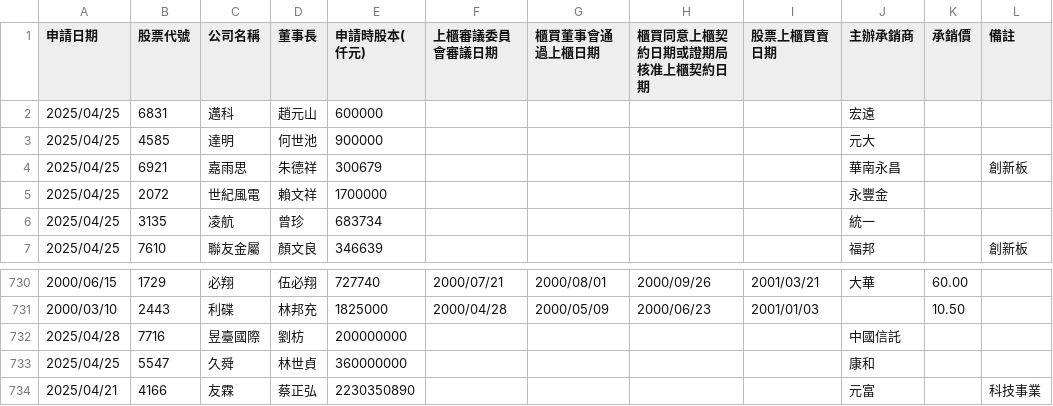
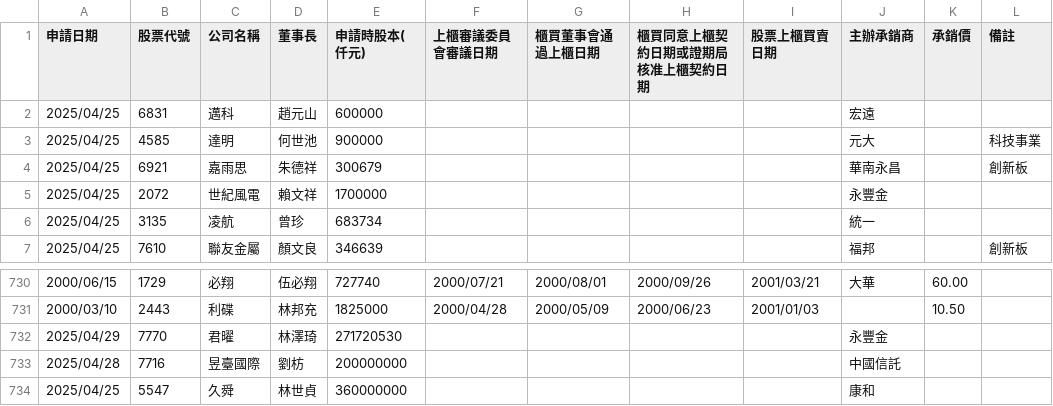
Before and after one commit to wenchiehlee/Selenium-Actions.IPO, a CSV file: TWSE_TPEX-IPO-utf8-filter.csv, drawn as a sheet; only a part is shown, gaps mark what is left out; the shorter side is filled out with more unchanged rows.

```diff
--- a/TWSE_TPEX-IPO-utf8-filter.csv
+++ b/TWSE_TPEX-IPO-utf8-filter.csv
@@ -2,3 +2,3 @@
 2025/04/25,6831,邁科,趙元山,600000,,,,,宏遠,,
-2025/04/25,4585,達明,何世池,900000,,,,,元大,,
+2025/04/25,4585,達明,何世池,900000,,,,,元大,,科技事業
 2025/04/25,6921,嘉雨思,朱德祥,300679,,,,,華南永昌,,創新板
@@ -731,2 +731,3 @@
 2000/03/10,2443,利碟,林邦充,1825000,2000/04/28,2000/05/09,2000/06/23,2001/01/03,,10.50,
+2025/04/29,7770,君曜,林澤琦,271720530,,,,,永豐金,,
 2025/04/28,7716,昱臺國際,劉枋,200000000,,,,,中國信託,,
```
Also changed, not shown: TPEX-IPO-utf8-filter.csv, TPEX-IPO-utf8.csv, 18 other files.
